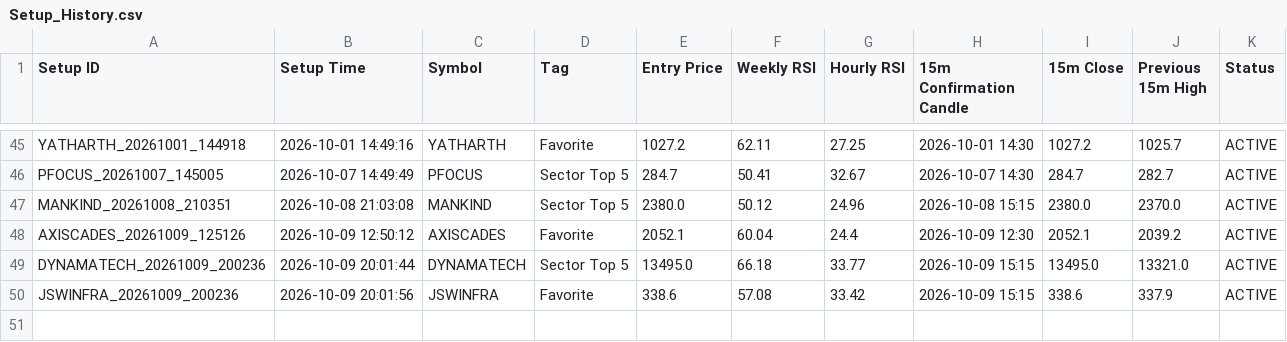
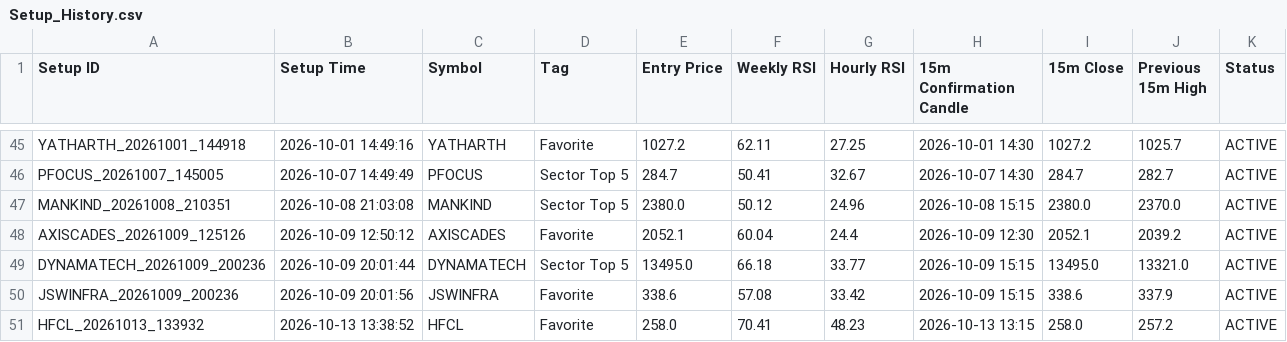
Before and after one commit to surajpjoshi/combined-stockstory, a CSV file: rsi/Setup_History.csv, drawn as a sheet; only a part is shown, gaps mark what is left out.

```diff
--- a/rsi/Setup_History.csv
+++ b/rsi/Setup_History.csv
@@ -50 +50,2 @@ DYNAMATECH_20261009_200236,2026-10-09 20:01:44,DYNAMATECH,Sector Top 5,13495.0,6
 JSWINFRA_20261009_200236,2026-10-09 20:01:56,JSWINFRA,Favorite,338.6,57.08,33.42,2026-10-09 15:15,338.6,337.9,ACTIVE
+HFCL_20261013_133932,2026-10-13 13:38:52,HFCL,Favorite,258.0,70.41,48.23,2026-10-13 13:15,258.0,257.2,ACTIVE
```
Also changed, not shown: rsi/RSI_Monitoring_State.csv, rsi/Telegram_Alert_History.csv, 4 other files.
